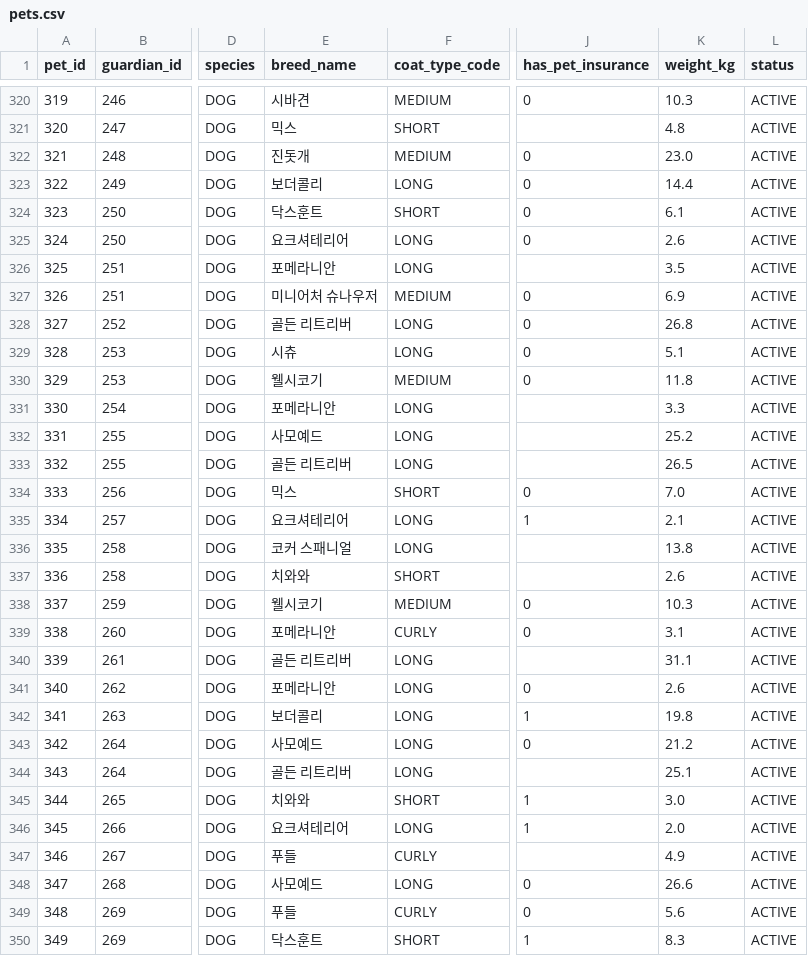
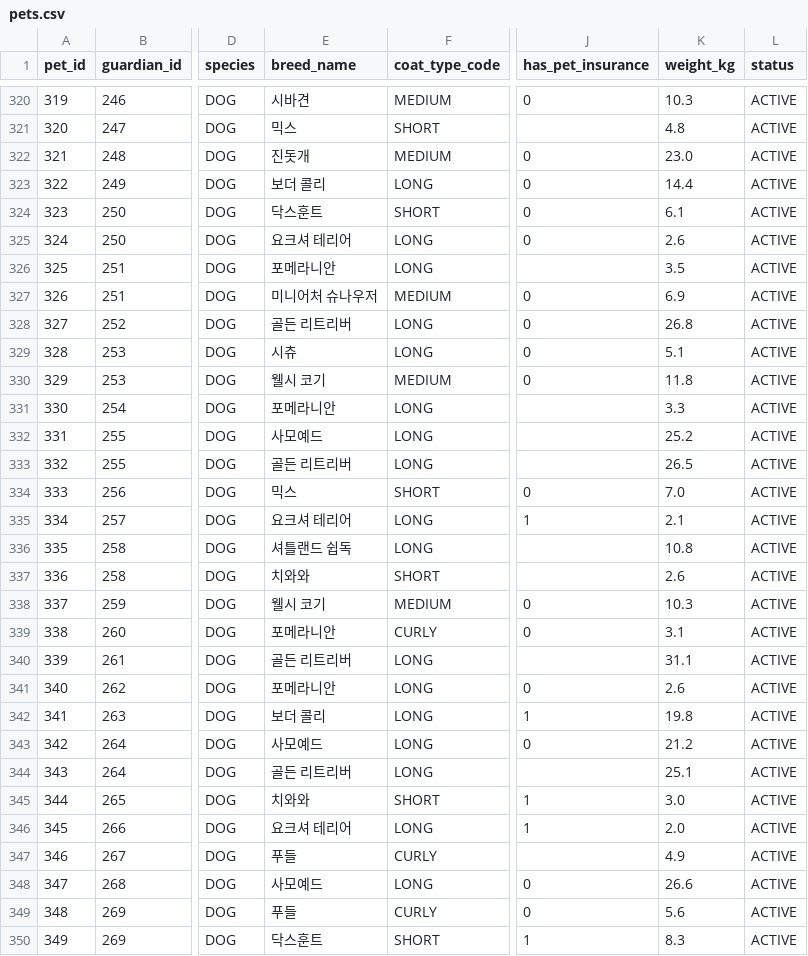
Before and after one commit to DaDaYikSun/CRM, a CSV file: backend/src/main/resources/db/dummy/pets.csv, drawn as a sheet; only a part is shown, gaps mark what is left out; the diff covers the shown part only; the diff names each change by its address in the sheet, - before the commit and + after, or states it on an @@ line.

```diff
--- a/backend/src/main/resources/db/dummy/pets.csv
+++ b/backend/src/main/resources/db/dummy/pets.csv
-E323 (breed_name): 보더콜리
+E323 (breed_name): 보더 콜리
-E325 (breed_name): 요크셔테리어
+E325 (breed_name): 요크셔 테리어
-E330 (breed_name): 웰시코기
+E330 (breed_name): 웰시 코기
-E335 (breed_name): 요크셔테리어
+E335 (breed_name): 요크셔 테리어
-E336 (breed_name): 코커 스패니얼
+E336 (breed_name): 셔틀랜드 쉽독
-K336 (weight_kg): 13.8
+K336 (weight_kg): 10.8
-E338 (breed_name): 웰시코기
+E338 (breed_name): 웰시 코기
-E342 (breed_name): 보더콜리
+E342 (breed_name): 보더 콜리
-E346 (breed_name): 요크셔테리어
+E346 (breed_name): 요크셔 테리어
```
Also changed, not shown: 78 edited cells elsewhere in this file, 3 other files.
